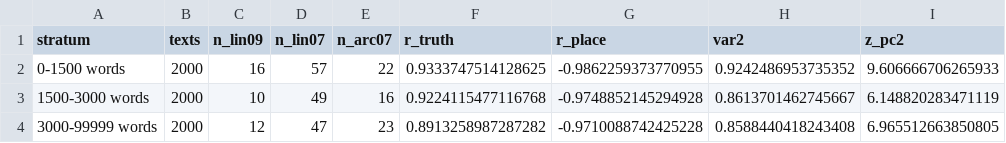
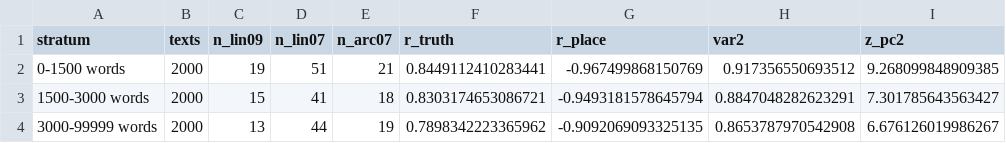
Before and after one commit to OlegDurandin/plot-arceology, a CSV file: results/prose_proj/proza_length_strata.csv, drawn as a sheet.

```diff
--- a/results/prose_proj/proza_length_strata.csv
+++ b/results/prose_proj/proza_length_strata.csv
@@ -1,4 +1,4 @@
 stratum,texts,n_lin09,n_lin07,n_arc07,r_truth,r_place,var2,z_pc2
-0-1500 words,2000,16,57,22,0.9333747514128625,-0.9862259373770955,0.9242486953735352,9.606666706265933
-1500-3000 words,2000,10,49,16,0.9224115477116768,-0.9748852145294928,0.8613701462745667,6.148820283471119
-3000-99999 words,2000,12,47,23,0.8913258987287282,-0.9710088742425228,0.8588440418243408,6.965512663850805
+0-1500 words,2000,19,51,21,0.8449112410283441,-0.967499868150769,0.917356550693512,9.268099848909385
+1500-3000 words,2000,15,41,18,0.8303174653086721,-0.9493181578645794,0.8847048282623291,7.301785643563427
+3000-99999 words,2000,13,44,19,0.7898342223365962,-0.9092069093325135,0.8653787970542908,6.676126019986267
```
Also changed, not shown: results/PROJ_PROZA/topic_trends.csv, results/PROJ_TALES/topic_trends.csv, 23 other files.
